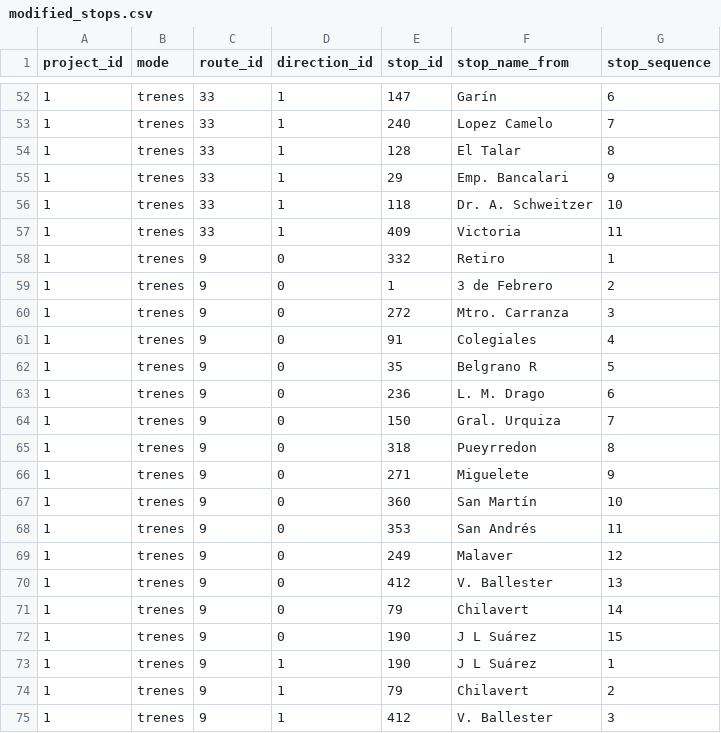
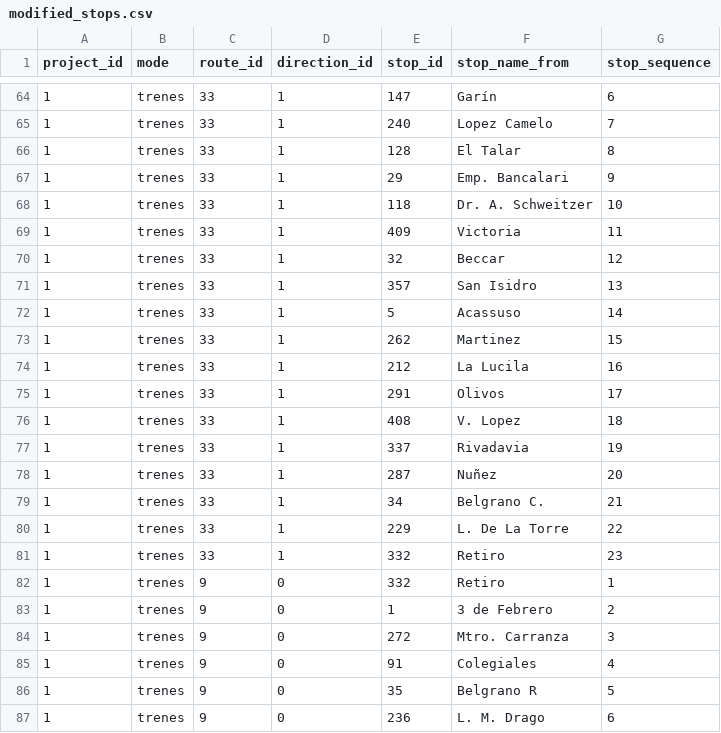
Before and after one commit to urbansim/ba_accessibility, a CSV file: ba_accessibility/data/original/project_updates/modified_stops.csv, drawn as a sheet; only a part is shown, gaps mark what is left out; the shorter side is filled out with more unchanged rows; the diff covers the shown part only; the diff names each change by its address in the sheet, - before the commit and + after, or states it on an @@ line.

```diff
--- a/ba_accessibility/data/original/project_updates/modified_stops.csv
+++ b/ba_accessibility/data/original/project_updates/modified_stops.csv
+row 70: 1 | trenes | 33 | 1 | 32 | Beccar | 12
+row 71: 1 | trenes | 33 | 1 | 357 | San Isidro | 13
+row 72: 1 | trenes | 33 | 1 | 5 | Acassuso | 14
+row 73: 1 | trenes | 33 | 1 | 262 | Martinez | 15
+row 74: 1 | trenes | 33 | 1 | 212 | La Lucila | 16
+row 75: 1 | trenes | 33 | 1 | 291 | Olivos | 17
+row 76: 1 | trenes | 33 | 1 | 408 | V. Lopez | 18
+row 77: 1 | trenes | 33 | 1 | 337 | Rivadavia | 19
+row 78: 1 | trenes | 33 | 1 | 287 | Nuñez | 20
+row 79: 1 | trenes | 33 | 1 | 34 | Belgrano C. | 21
+row 80: 1 | trenes | 33 | 1 | 229 | L. De La Torre | 22
+row 81: 1 | trenes | 33 | 1 | 332 | Retiro | 23
```
Also changed, not shown: 12 added rows and 11 edited cells elsewhere in this file, ba_accessibility/data/original/project_updates/modified_times_between_stops.csv.
